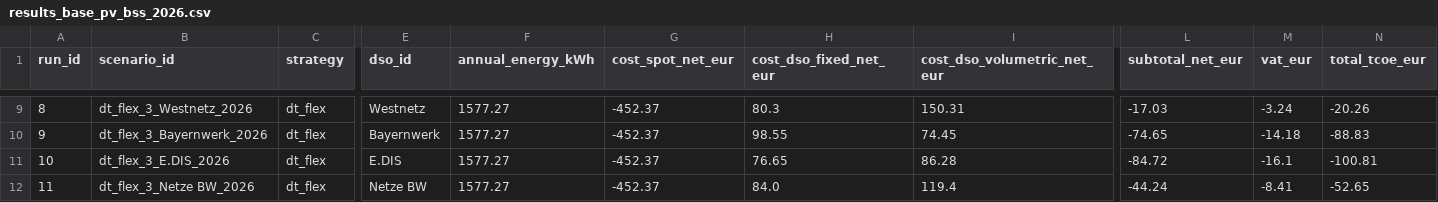
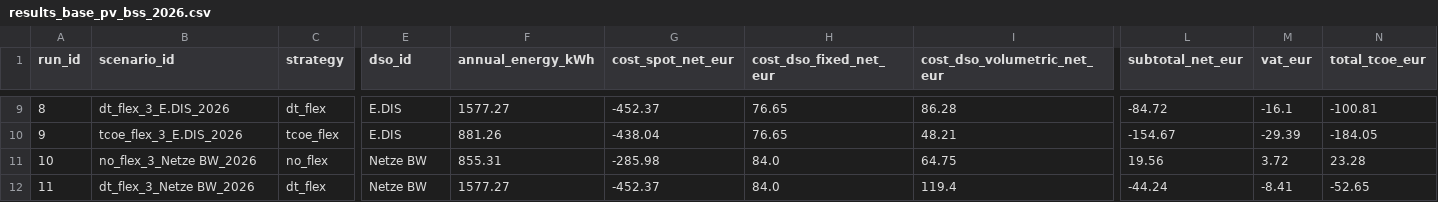
Before and after one commit to jar2424/Julius-Rucha-Master-Thesis, a CSV file: outputs/results_base_pv_bss_2026.csv, drawn as a sheet; only a part is shown, gaps mark what is left out; the diff covers the shown part only; the diff names each change by its address in the sheet, - before the commit and + after, or states it on an @@ line.

```diff
--- a/outputs/results_base_pv_bss_2026.csv
+++ b/outputs/results_base_pv_bss_2026.csv
-B9 (scenario_id): dt_flex_3_Westnetz_2026
+B9 (scenario_id): dt_flex_3_E.DIS_2026
-E9 (dso_id): Westnetz
+E9 (dso_id): E.DIS
-H9 (cost_dso_fixed_net_eur): 80.3
+H9 (cost_dso_fixed_net_eur): 76.65
-I9 (cost_dso_volumetric_net_eur): 150.31
+I9 (cost_dso_volumetric_net_eur): 86.28
-L9 (subtotal_net_eur): -17.03
+L9 (subtotal_net_eur): -84.72
-M9 (vat_eur): -3.24
+M9 (vat_eur): -16.1
-N9 (total_tcoe_eur): -20.26
+N9 (total_tcoe_eur): -100.81
-B10 (scenario_id): dt_flex_3_Bayernwerk_2026
+B10 (scenario_id): tcoe_flex_3_E.DIS_2026
-C10 (strategy): dt_flex
+C10 (strategy): tcoe_flex
-E10 (dso_id): Bayernwerk
+E10 (dso_id): E.DIS
-F10 (annual_energy_kWh): 1577.27
+F10 (annual_energy_kWh): 881.26
-G10 (cost_spot_net_eur): -452.37
+G10 (cost_spot_net_eur): -438.04
-H10 (cost_dso_fixed_net_eur): 98.55
+H10 (cost_dso_fixed_net_eur): 76.65
-I10 (cost_dso_volumetric_net_eur): 74.45
+I10 (cost_dso_volumetric_net_eur): 48.21
-L10 (subtotal_net_eur): -74.65
+L10 (subtotal_net_eur): -154.67
-M10 (vat_eur): -14.18
+M10 (vat_eur): -29.39
-N10 (total_tcoe_eur): -88.83
+N10 (total_tcoe_eur): -184.05
-B11 (scenario_id): dt_flex_3_E.DIS_2026
+B11 (scenario_id): no_flex_3_Netze BW_2026
-C11 (strategy): dt_flex
+C11 (strategy): no_flex
-E11 (dso_id): E.DIS
+E11 (dso_id): Netze BW
-F11 (annual_energy_kWh): 1577.27
+F11 (annual_energy_kWh): 855.31
-G11 (cost_spot_net_eur): -452.37
+G11 (cost_spot_net_eur): -285.98
-H11 (cost_dso_fixed_net_eur): 76.65
+H11 (cost_dso_fixed_net_eur): 84.0
-I11 (cost_dso_volumetric_net_eur): 86.28
+I11 (cost_dso_volumetric_net_eur): 64.75
-L11 (subtotal_net_eur): -84.72
+L11 (subtotal_net_eur): 19.56
-M11 (vat_eur): -16.1
+M11 (vat_eur): 3.72
-N11 (total_tcoe_eur): -100.81
+N11 (total_tcoe_eur): 23.28
```
Also changed, not shown: 153 edited cells elsewhere in this file, notebooks/03_analysis/fsqca_calibration_anchors_germany_2026.csv, notebooks/03_analysis/fsqca_conditions_germany_2026.csv, 24 other files.
